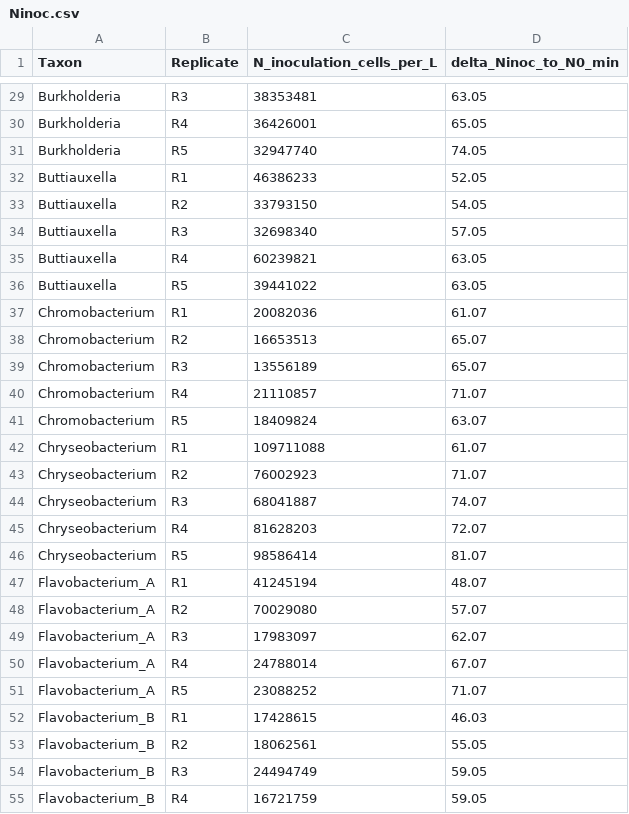
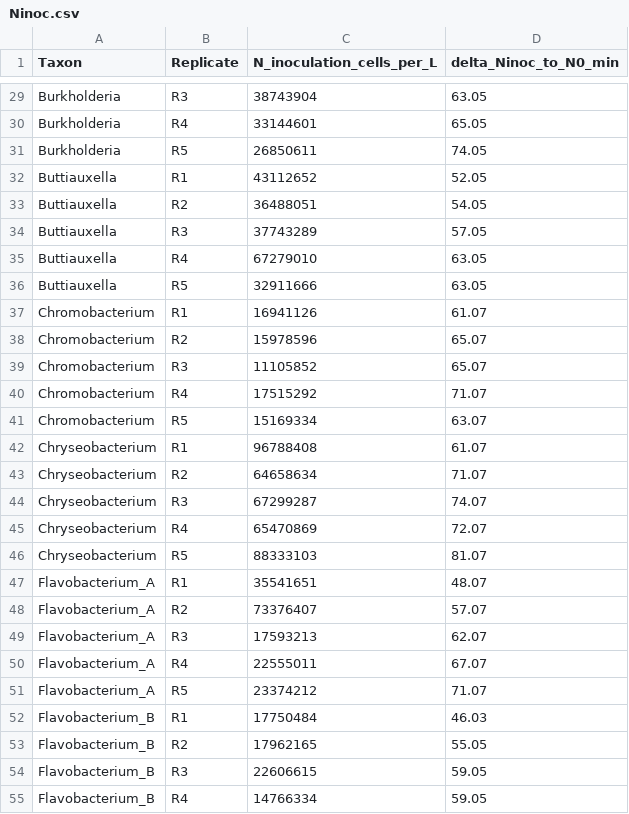
Before and after one commit to icakin/OxygenModel, a CSV file: data/Ninoc.csv, drawn as a sheet; only a part is shown, gaps mark what is left out; the diff covers the shown part only; the diff names each change by its address in the sheet, - before the commit and + after, or states it on an @@ line.

```diff
--- a/data/Ninoc.csv
+++ b/data/Ninoc.csv
-C29 (N_inoculation_cells_per_L): 38353481
+C29 (N_inoculation_cells_per_L): 38743904
-C30 (N_inoculation_cells_per_L): 36426001
+C30 (N_inoculation_cells_per_L): 33144601
-C31 (N_inoculation_cells_per_L): 32947740
+C31 (N_inoculation_cells_per_L): 26850611
-C32 (N_inoculation_cells_per_L): 46386233
+C32 (N_inoculation_cells_per_L): 43112652
-C33 (N_inoculation_cells_per_L): 33793150
+C33 (N_inoculation_cells_per_L): 36488051
-C34 (N_inoculation_cells_per_L): 32698340
+C34 (N_inoculation_cells_per_L): 37743289
-C35 (N_inoculation_cells_per_L): 60239821
+C35 (N_inoculation_cells_per_L): 67279010
-C36 (N_inoculation_cells_per_L): 39441022
+C36 (N_inoculation_cells_per_L): 32911666
-C37 (N_inoculation_cells_per_L): 20082036
+C37 (N_inoculation_cells_per_L): 16941126
-C38 (N_inoculation_cells_per_L): 16653513
+C38 (N_inoculation_cells_per_L): 15978596
-C39 (N_inoculation_cells_per_L): 13556189
+C39 (N_inoculation_cells_per_L): 11105852
-C40 (N_inoculation_cells_per_L): 21110857
+C40 (N_inoculation_cells_per_L): 17515292
-C41 (N_inoculation_cells_per_L): 18409824
+C41 (N_inoculation_cells_per_L): 15169334
-C42 (N_inoculation_cells_per_L): 109711088
+C42 (N_inoculation_cells_per_L): 96788408
-C43 (N_inoculation_cells_per_L): 76002923
+C43 (N_inoculation_cells_per_L): 64658634
-C44 (N_inoculation_cells_per_L): 68041887
+C44 (N_inoculation_cells_per_L): 67299287
-C45 (N_inoculation_cells_per_L): 81628203
+C45 (N_inoculation_cells_per_L): 65470869
-C46 (N_inoculation_cells_per_L): 98586414
+C46 (N_inoculation_cells_per_L): 88333103
-C47 (N_inoculation_cells_per_L): 41245194
+C47 (N_inoculation_cells_per_L): 35541651
-C48 (N_inoculation_cells_per_L): 70029080
+C48 (N_inoculation_cells_per_L): 73376407
-C49 (N_inoculation_cells_per_L): 17983097
+C49 (N_inoculation_cells_per_L): 17593213
-C50 (N_inoculation_cells_per_L): 24788014
+C50 (N_inoculation_cells_per_L): 22555011
-C51 (N_inoculation_cells_per_L): 23088252
+C51 (N_inoculation_cells_per_L): 23374212
-C52 (N_inoculation_cells_per_L): 17428615
+C52 (N_inoculation_cells_per_L): 17750484
-C53 (N_inoculation_cells_per_L): 18062561
+C53 (N_inoculation_cells_per_L): 17962165
-C54 (N_inoculation_cells_per_L): 24494749
+C54 (N_inoculation_cells_per_L): 22606615
-C55 (N_inoculation_cells_per_L): 16721759
+C55 (N_inoculation_cells_per_L): 14766334
```
Also changed, not shown: 48 edited cells elsewhere in this file, results/tables/Fig6b_taxon_specific_slopes.csv, results/tables/N0_MC_ourmodel_taxon_summary_ALL.csv, 22 other files.
